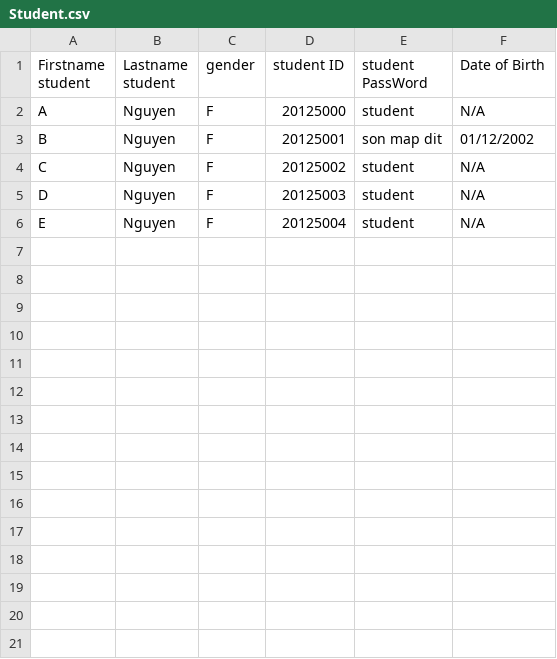
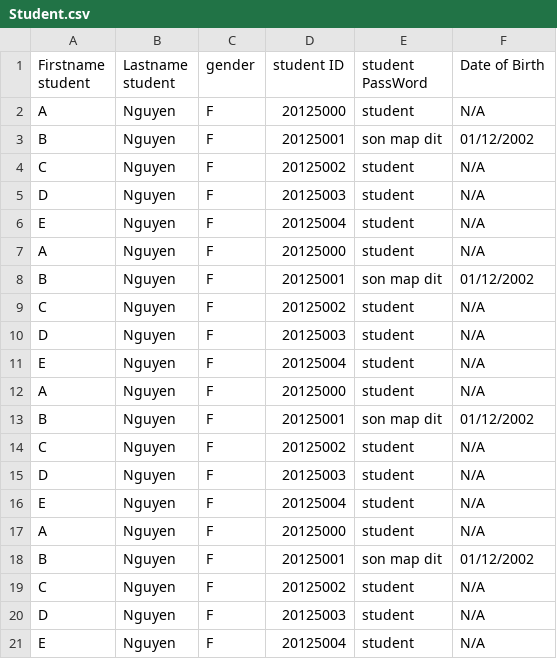
Before and after one commit to hiimkhang/Student-Management-System, a CSV file: Project_CS/Project_CS/Student.csv, drawn as a sheet; the diff names each change by its address in the sheet, - before the commit and + after, or states it on an @@ line.

```diff
--- a/Project_CS/Project_CS/Student.csv
+++ b/Project_CS/Project_CS/Student.csv
+row 7: A | Nguyen | F | 20125000 | student | N/A
+row 8: B | Nguyen | F | 20125001 | son map dit | 01/12/2002
+row 9: C | Nguyen | F | 20125002 | student | N/A
+row 10: D | Nguyen | F | 20125003 | student | N/A
+row 11: E | Nguyen | F | 20125004 | student | N/A
+row 12: A | Nguyen | F | 20125000 | student | N/A
+row 13: B | Nguyen | F | 20125001 | son map dit | 01/12/2002
+row 14: C | Nguyen | F | 20125002 | student | N/A
+row 15: D | Nguyen | F | 20125003 | student | N/A
+row 16: E | Nguyen | F | 20125004 | student | N/A
+row 17: A | Nguyen | F | 20125000 | student | N/A
+row 18: B | Nguyen | F | 20125001 | son map dit | 01/12/2002
+row 19: C | Nguyen | F | 20125002 | student | N/A
+row 20: D | Nguyen | F | 20125003 | student | N/A
+row 21: E | Nguyen | F | 20125004 | student | N/A
```
Also changed, not shown: Project_CS/Project_CS/Staff.csv, 7 other files.
